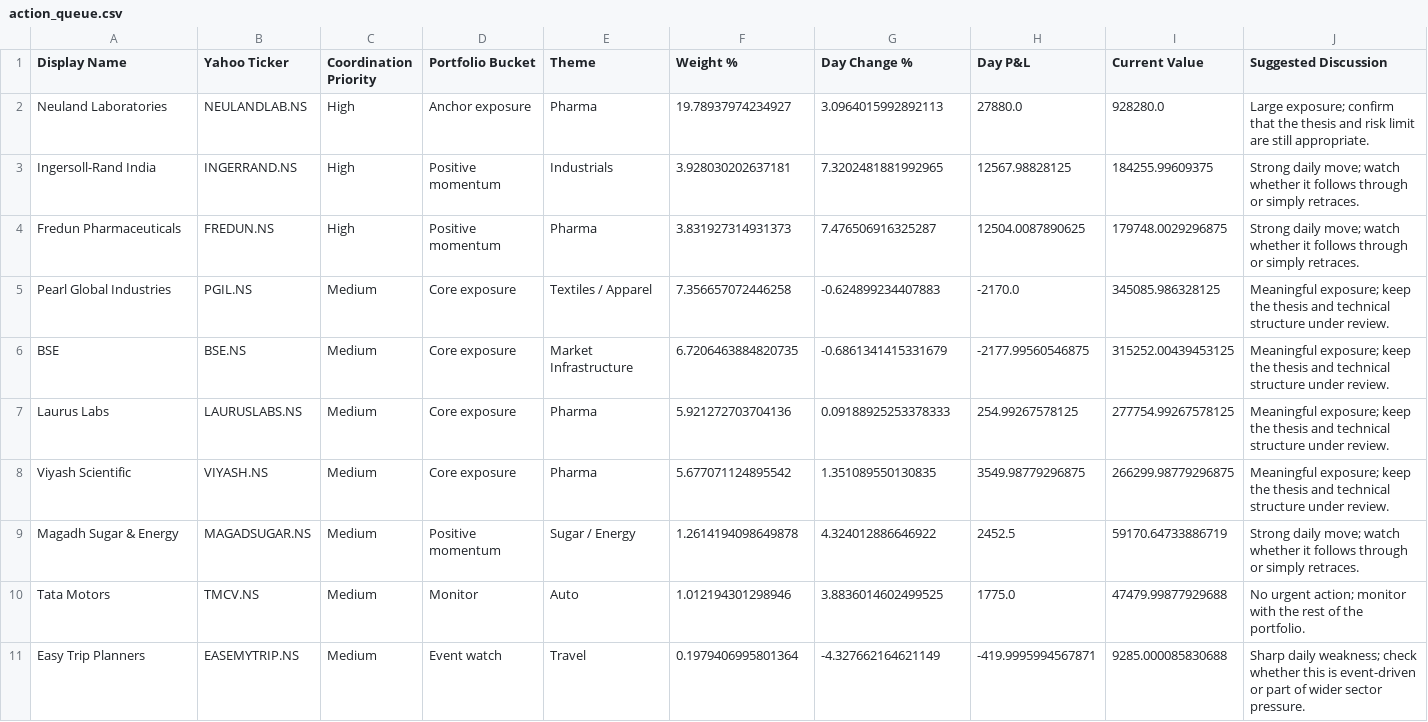
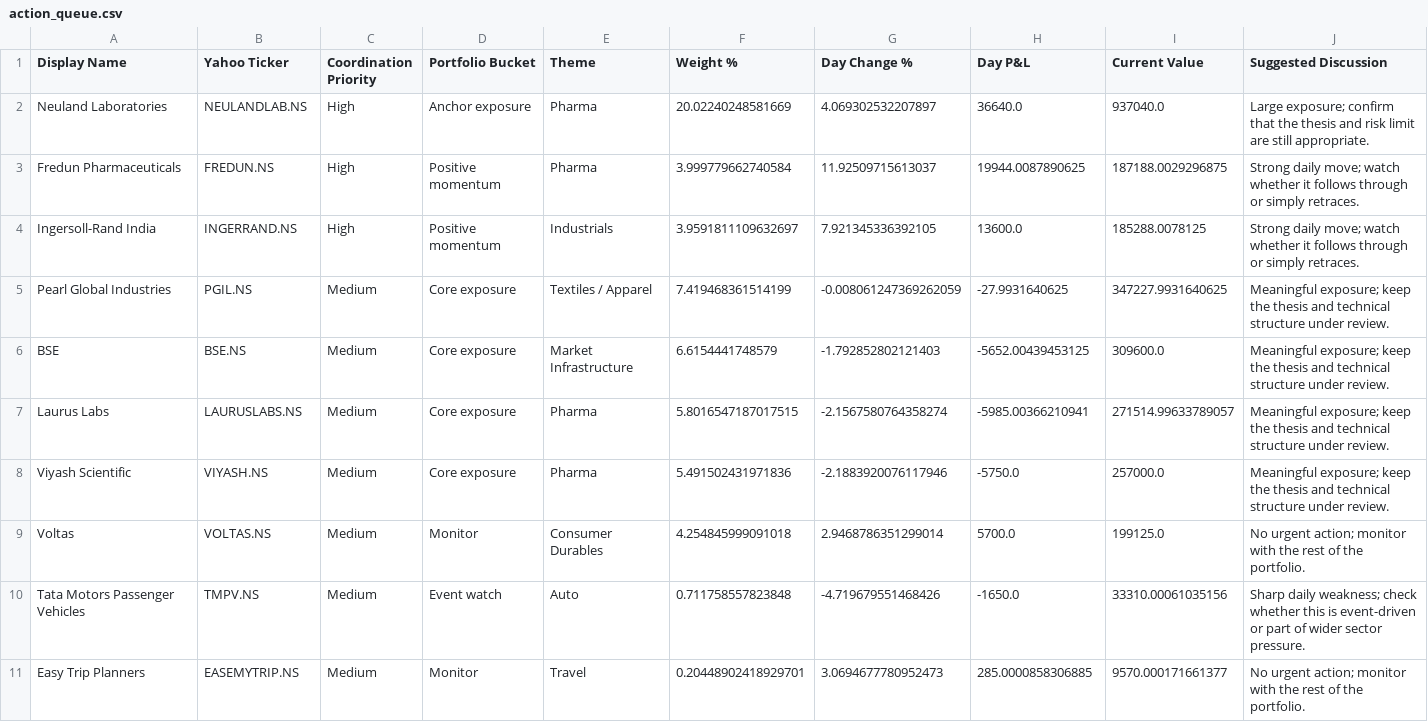
Before and after one commit to hvj7p7shkv-hub/vikram-portfolio-dashboard, a CSV file: data/action_queue.csv, drawn as a sheet.

```diff
--- a/data/action_queue.csv
+++ b/data/action_queue.csv
@@ -1,11 +1,11 @@
 Display Name,Yahoo Ticker,Coordination Priority,Portfolio Bucket,Theme,Weight %,Day Change %,Day P&L,Current Value,Suggested Discussion
-Neuland Laboratories,NEULANDLAB.NS,High,Anchor exposure,Pharma,19.78937974234927,3.0964015992892113,27880.0,928280.0,Large exposure; confirm that the thesis and risk limit are still appropriate.
-Ingersoll-Rand India,INGERRAND.NS,High,Positive momentum,Industrials,3.928030202637181,7.3202481881992965,12567.98828125,184255.99609375,Strong daily move; watch whether it follows through or simply retraces.
-Fredun Pharmaceuticals,FREDUN.NS,High,Positive momentum,Pharma,3.831927314931373,7.476506916325287,12504.0087890625,179748.0029296875,Strong daily move; watch whether it follows through or simply retraces.
-Pearl Global Industries,PGIL.NS,Medium,Core exposure,Textiles / Apparel,7.356657072446258,-0.624899234407883,-2170.0,345085.986328125,Meaningful exposure; keep the thesis and technical structure under review.
-BSE,BSE.NS,Medium,Core exposure,Market Infrastructure,6.7206463884820735,-0.6861341415331679,-2177.99560546875,315252.00439453125,Meaningful exposure; keep the thesis and technical structure under review.
-Laurus Labs,LAURUSLABS.NS,Medium,Core exposure,Pharma,5.921272703704136,0.09188925253378333,254.99267578125,277754.99267578125,Meaningful exposure; keep the thesis and technical structure under review.
-Viyash Scientific,VIYASH.NS,Medium,Core exposure,Pharma,5.677071124895542,1.351089550130835,3549.98779296875,266299.98779296875,Meaningful exposure; keep the thesis and technical structure under review.
-Magadh Sugar & Energy,MAGADSUGAR.NS,Medium,Positive momentum,Sugar / Energy,1.2614194098649878,4.324012886646922,2452.5,59170.64733886719,Strong daily move; watch whether it follows through or simply retraces.
-Tata Motors,TMCV.NS,Medium,Monitor,Auto,1.012194301298946,3.8836014602499525,1775.0,47479.99877929688,No urgent action; monitor with the rest of the portfolio.
-Easy Trip Planners,EASEMYTRIP.NS,Medium,Event watch,Travel,0.1979406995801364,-4.327662164621149,-419.9995994567871,9285.000085830688,Sharp daily weakness; check whether this is event-driven or part of wider sector pressure.
+Neuland Laboratories,NEULANDLAB.NS,High,Anchor exposure,Pharma,20.02240248581669,4.069302532207897,36640.0,937040.0,Large exposure; confirm that the thesis and risk limit are still appropriate.
+Fredun Pharmaceuticals,FREDUN.NS,High,Positive momentum,Pharma,3.999779662740584,11.92509715613037,19944.0087890625,187188.0029296875,Strong daily move; watch whether it follows through or simply retraces.
+Ingersoll-Rand India,INGERRAND.NS,High,Positive momentum,Industrials,3.9591811109632697,7.921345336392105,13600.0,185288.0078125,Strong daily move; watch whether it follows through or simply retraces.
+Pearl Global Industries,PGIL.NS,Medium,Core exposure,Textiles / Apparel,7.419468361514199,-0.008061247369262059,-27.9931640625,347227.9931640625,Meaningful exposure; keep the thesis and technical structure under review.
+BSE,BSE.NS,Medium,Core exposure,Market Infrastructure,6.6154441748579,-1.792852802121403,-5652.00439453125,309600.0,Meaningful exposure; keep the thesis and technical structure under review.
+Laurus Labs,LAURUSLABS.NS,Medium,Core exposure,Pharma,5.8016547187017515,-2.1567580764358274,-5985.00366210941,271514.99633789057,Meaningful exposure; keep the thesis and technical structure under review.
+Viyash Scientific,VIYASH.NS,Medium,Core exposure,Pharma,5.491502431971836,-2.1883920076117946,-5750.0,257000.0,Meaningful exposure; keep the thesis and technical structure under review.
+Voltas,VOLTAS.NS,Medium,Monitor,Consumer Durables,4.254845999091018,2.9468786351299014,5700.0,199125.0,No urgent action; monitor with the rest of the portfolio.
+Tata Motors Passenger Vehicles,TMPV.NS,Medium,Event watch,Auto,0.711758557823848,-4.719679551468426,-1650.0,33310.00061035156,Sharp daily weakness; check whether this is event-driven or part of wider sector pressure.
+Easy Trip Planners,EASEMYTRIP.NS,Medium,Monitor,Travel,0.20448902418929701,3.0694677780952473,285.0000858306885,9570.000171661377,No urgent action; monitor with the rest of the portfolio.
```
Also changed, not shown: data/holdings.csv, 1 other file.
